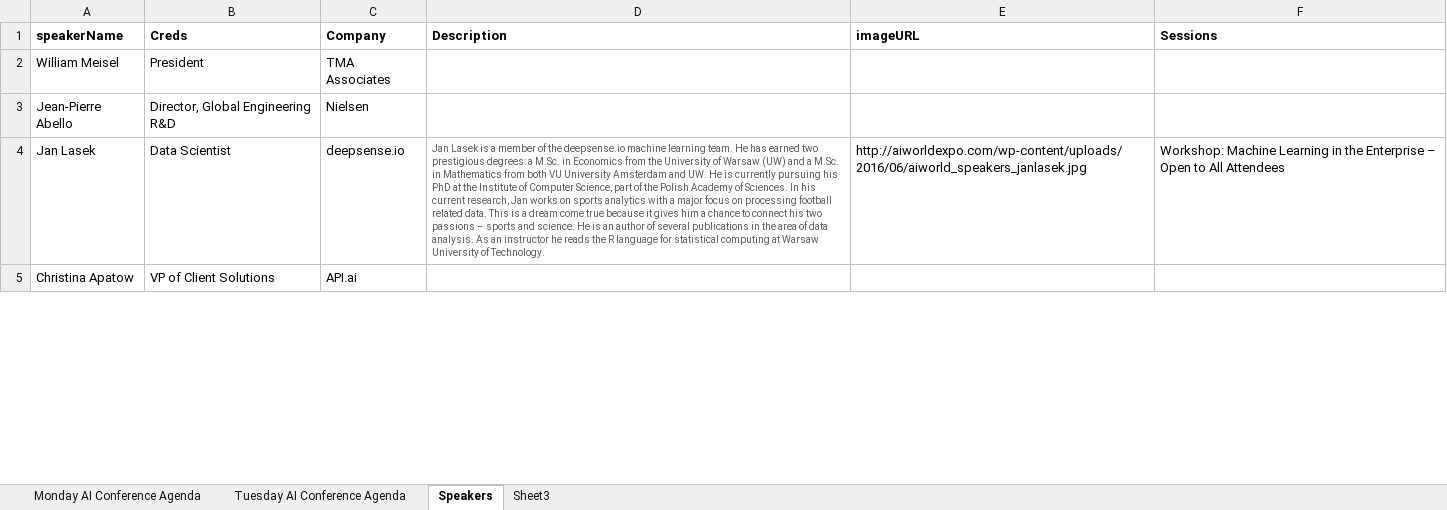
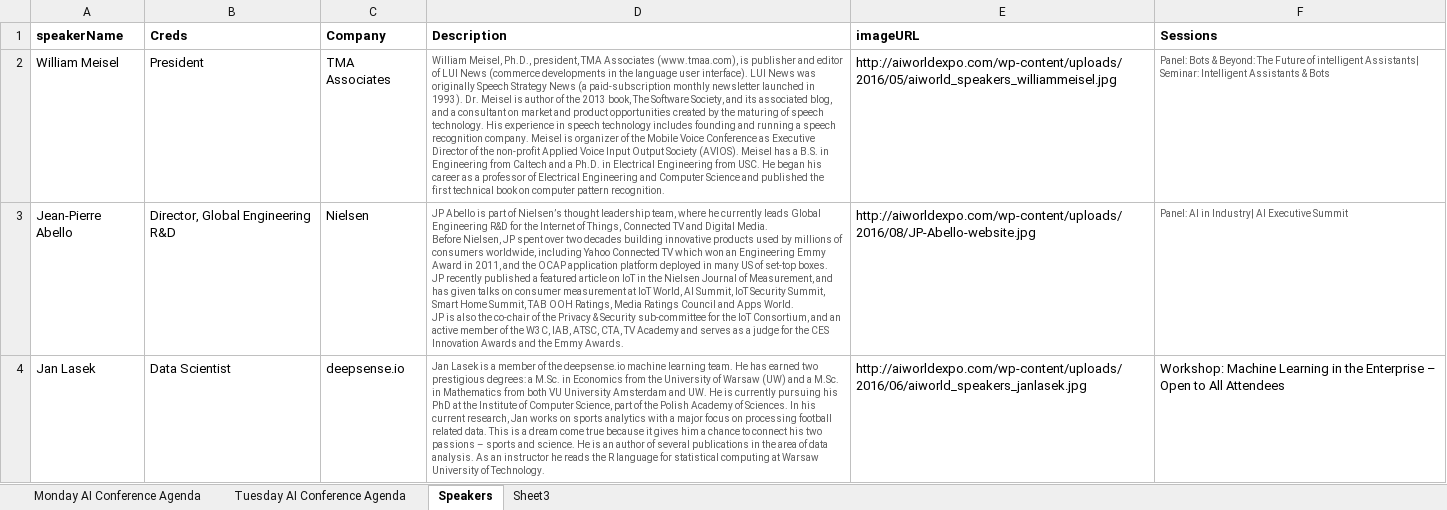
Before and after one commit to ryanvolum/botbuilderV3-EventBot, an Excel workbook: data/AI Conference Agenda.xlsx, sheet Speakers, drawn as a sheet; only a part is shown; values as stored, in another font and other column widths than the file's, no borders; removed rows and columns are numbered as before the commit, all else as after; ↵ is a line break in a cell; the diff covers the shown part only; the diff names each change by its address in the sheet, - before the commit and + after, or states it on an @@ line.

Commit message:
Added Speakers to Conference List

```diff
--- a/data/AI Conference Agenda.xlsx (sheet Speakers)
+++ b/data/AI Conference Agenda.xlsx (sheet Speakers)
-D2 (Description): (empty)
+D2 (Description): William Meisel, Ph.D., president, TMA Associates (www.tmaa.com), is publisher and editor of LUI News (commerce developments in the language user interface). LUI News was originally Speech Strategy News (a paid-subscription monthly newsletter launched in 1993). Dr. Meisel is author of the 2013 book, The Software Society, and its associated blog, and a consultant on market and product opportunities created by the maturing of speech technology. His experience in speech technology includes founding and running a speech recognition company. Meisel is organizer of the Mobile Voice Conference as Executive Director of the non-profit Applied Voice Input Output Society (AVIOS). Meisel has a B.S. in Engineering from Caltech and a Ph.D. in Electrical Engineering from USC. He began his career as a professor of Electrical Engineering and Computer Science and published the first technical book on computer pattern recognition.
-E2 (imageURL): (empty)
+E2 (imageURL): http://aiworldexpo.com/wp-content/uploads/2016/05/aiworld_speakers_williammeisel.jpg
-F2 (Sessions): (empty)
+F2 (Sessions): Panel: Bots & Beyond: The Future of intelligent Assistants| Seminar: Intelligent Assistants & Bots
-D3 (Description): (empty)
+D3 (Description): JP Abello is part of Nielsen’s thought leadership team, where he currently leads Global Engineering R&D for the Internet of Things, Connected TV and Digital Media. ↵ Before Nielsen, JP spent over two decades building innovative products used by millions of consumers worldwide, including Yahoo Connected TV which won an Engineering Emmy Award in 2011, and the OCAP application platform deployed in many US of set-top boxes. ↵ JP recently published a featured article on IoT in the Nielsen Journal of Measurement, and has given talks on consumer measurement at IoT World, AI Summit, IoT Security Summit, Smart Home Summit, TAB OOH Ratings, Media Ratings Council and Apps World. ↵ JP is also the co-chair of the Privacy & Security sub-committee for the IoT Consortium, and an active member of the W3C, IAB, ATSC, CTA, TV Academy and serves as a judge for the CES Innovation Awards and the Emmy Awards.
-E3 (imageURL): (empty)
+E3 (imageURL): http://aiworldexpo.com/wp-content/uploads/2016/08/JP-Abello-website.jpg
-F3 (Sessions): (empty)
+F3 (Sessions): Panel: AI in Industry| AI Executive Summit
-row 5: Christina Apatow | VP of Client Solutions | API.ai
```
Also changed, not shown: 55 added rows, 3 removed rows and 50 edited cells elsewhere in this sheet.
